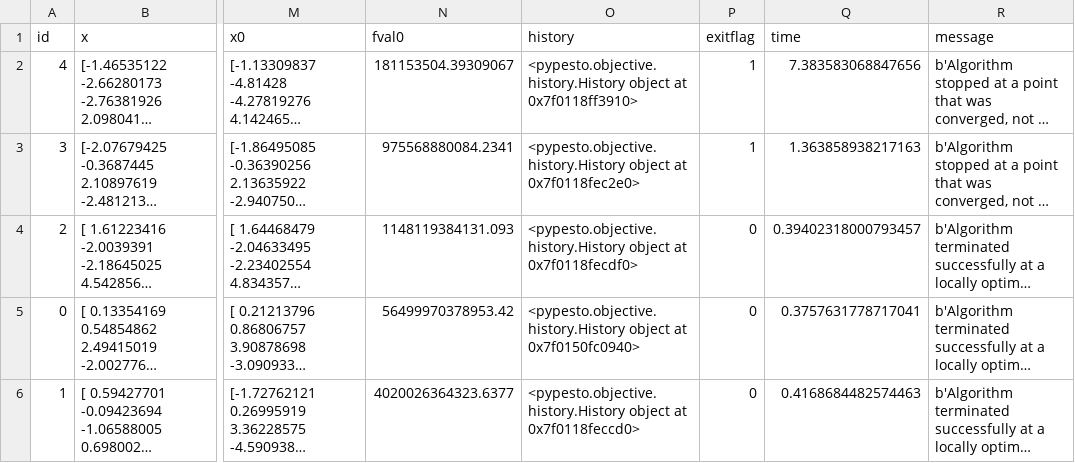
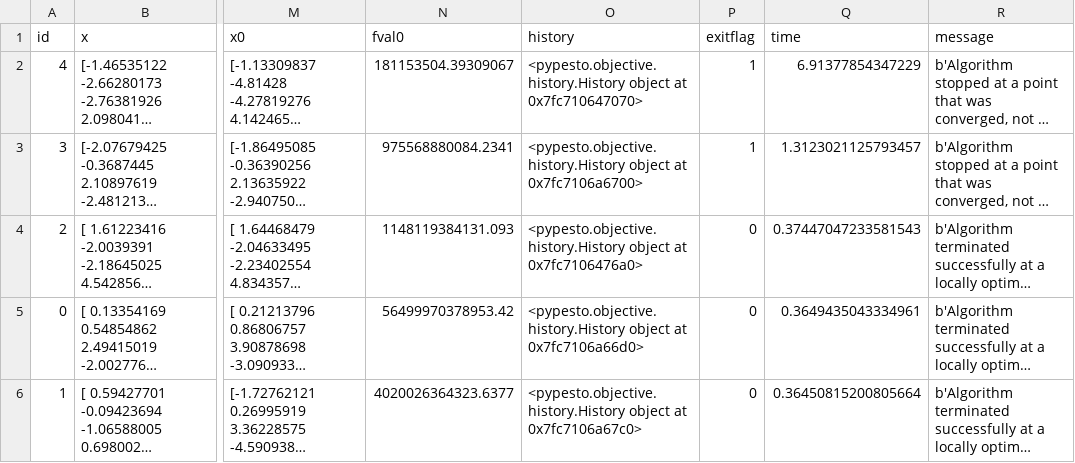
Before and after one commit to damianoognissanti/BenchmakPyPESTO, a CSV file: Small_Tests/model_Boehm_JProteomeRes2014/optRun.csv, drawn as a sheet; only a part is shown, gaps mark what is left out; long unchanged cells end in …; the diff names each change by its address in the sheet, - before the commit and + after, or states it on an @@ line.

```diff
--- a/Small_Tests/model_Boehm_JProteomeRes2014/optRun.csv
+++ b/Small_Tests/model_Boehm_JProteomeRes2014/optRun.csv
-O2 (history): …object at 0x7f0118ff3910>
+O2 (history): …object at 0x7fc710647070>
-Q2 (time): 7.383583068847656
+Q2 (time): 6.91377854347229
-O3 (history): …object at 0x7f0118fec2e0>
+O3 (history): …object at 0x7fc7106a6700>
-Q3 (time): 1.363858938217163
+Q3 (time): 1.3123021125793457
-O4 (history): …object at 0x7f0118fecdf0>
+O4 (history): …object at 0x7fc7106476a0>
-Q4 (time): 0.39402318000793457
+Q4 (time): 0.37447047233581543
-O5 (history): …object at 0x7f0150fc0940>
+O5 (history): …object at 0x7fc7106a66d0>
-Q5 (time): 0.3757631778717041
+Q5 (time): 0.3649435043334961
-O6 (history): …object at 0x7f0118feccd0>
+O6 (history): …object at 0x7fc7106a67c0>
-Q6 (time): 0.4168684482574463
+Q6 (time): 0.36450815200805664
```
Also changed, not shown: 7 other files.
